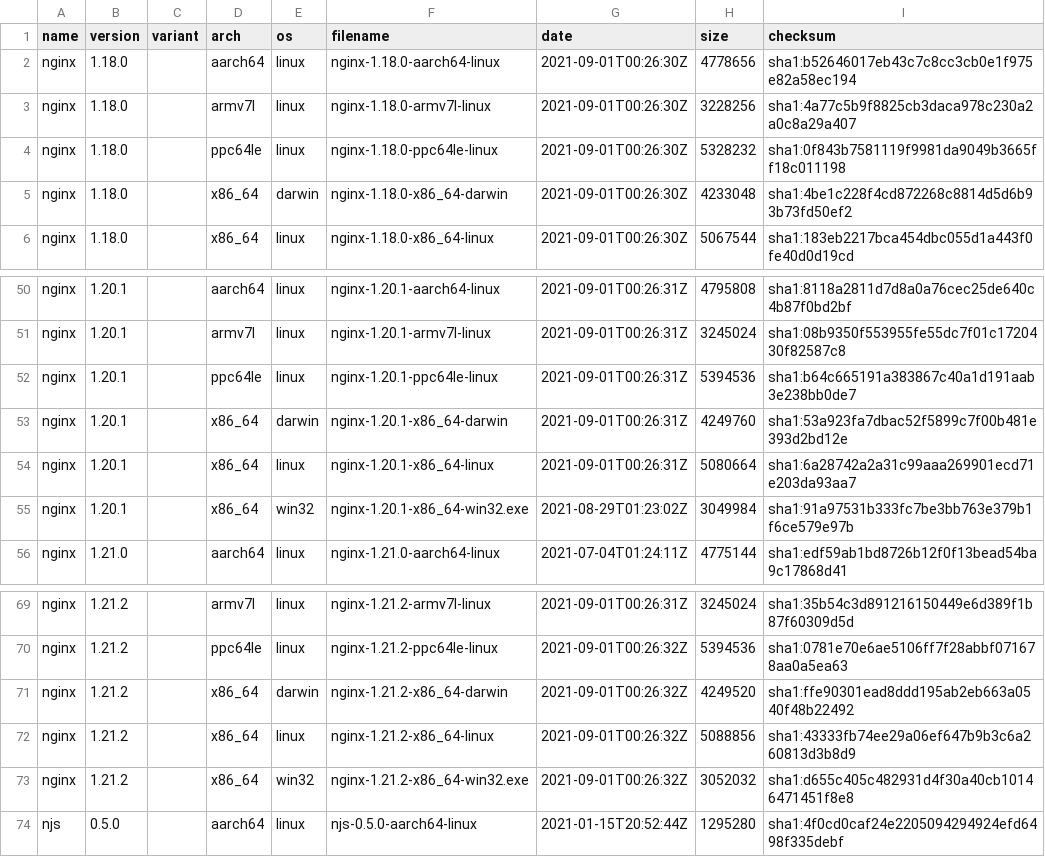
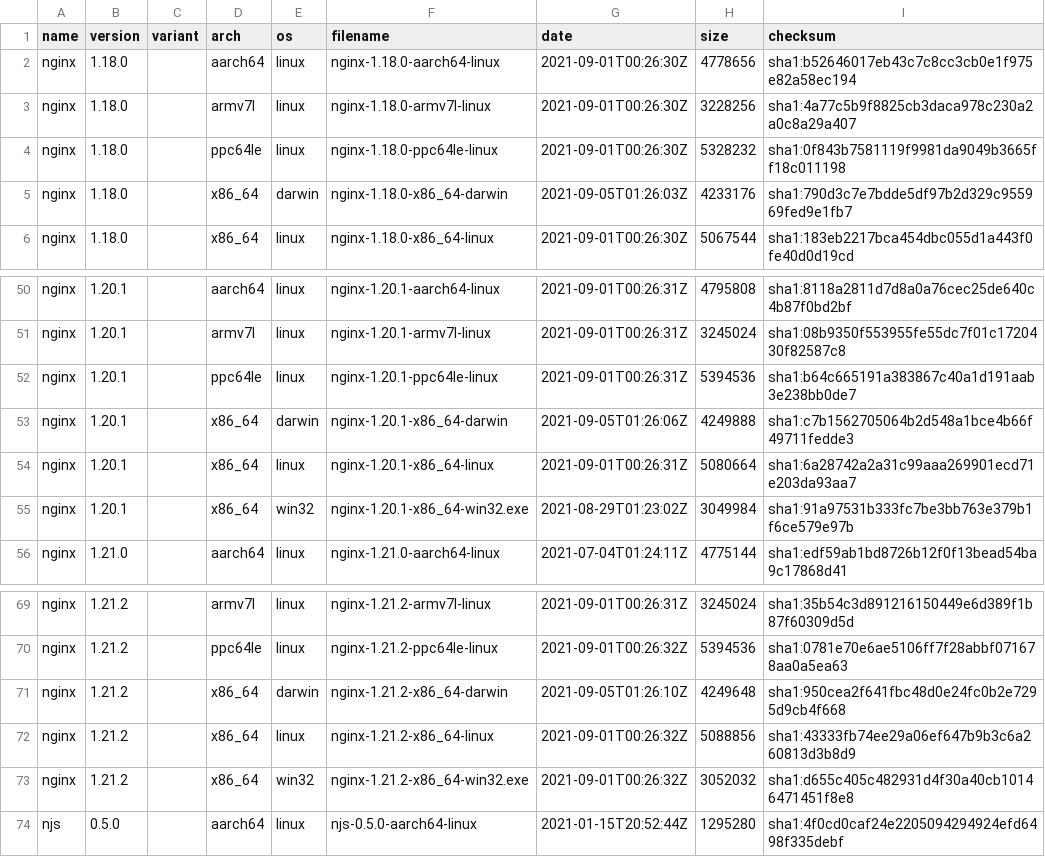
Before and after one commit to jirutka/nginx-binaries, a CSV file: index.csv, drawn as a sheet; only a part is shown, gaps mark what is left out.

```diff
--- a/index.csv
+++ b/index.csv
@@ -4,3 +4,3 @@ nginx,1.18.0,,armv7l,linux,nginx-1.18.0-armv7l-linux,2021-09-01T00:26:30Z,322825
 nginx,1.18.0,,ppc64le,linux,nginx-1.18.0-ppc64le-linux,2021-09-01T00:26:30Z,5328232,sha1:0f843b7581119f9981da9049b3665ff18c011198
-nginx,1.18.0,,x86_64,darwin,nginx-1.18.0-x86_64-darwin,2021-09-01T00:26:30Z,4233048,sha1:4be1c228f4cd872268c8814d5d6b93b73fd50ef2
+nginx,1.18.0,,x86_64,darwin,nginx-1.18.0-x86_64-darwin,2021-09-05T01:26:03Z,4233176,sha1:790d3c7e7bdde5df97b2d329c955969fed9e1fb7
 nginx,1.18.0,,x86_64,linux,nginx-1.18.0-x86_64-linux,2021-09-01T00:26:30Z,5067544,sha1:183eb2217bca454dbc055d1a443f0fe40d0d19cd
@@ -52,3 +52,3 @@ nginx,1.20.1,,armv7l,linux,nginx-1.20.1-armv7l-linux,2021-09-01T00:26:31Z,324502
 nginx,1.20.1,,ppc64le,linux,nginx-1.20.1-ppc64le-linux,2021-09-01T00:26:31Z,5394536,sha1:b64c665191a383867c40a1d191aab3e238bb0de7
-nginx,1.20.1,,x86_64,darwin,nginx-1.20.1-x86_64-darwin,2021-09-01T00:26:31Z,4249760,sha1:53a923fa7dbac52f5899c7f00b481e393d2bd12e
+nginx,1.20.1,,x86_64,darwin,nginx-1.20.1-x86_64-darwin,2021-09-05T01:26:06Z,4249888,sha1:c7b1562705064b2d548a1bce4b66f49711fedde3
 nginx,1.20.1,,x86_64,linux,nginx-1.20.1-x86_64-linux,2021-09-01T00:26:31Z,5080664,sha1:6a28742a2a31c99aaa269901ecd71e203da93aa7
@@ -70,3 +70,3 @@ nginx,1.21.2,,armv7l,linux,nginx-1.21.2-armv7l-linux,2021-09-01T00:26:31Z,324502
 nginx,1.21.2,,ppc64le,linux,nginx-1.21.2-ppc64le-linux,2021-09-01T00:26:32Z,5394536,sha1:0781e70e6ae5106ff7f28abbf071678aa0a5ea63
-nginx,1.21.2,,x86_64,darwin,nginx-1.21.2-x86_64-darwin,2021-09-01T00:26:32Z,4249520,sha1:ffe90301ead8ddd195ab2eb663a0540f48b22492
+nginx,1.21.2,,x86_64,darwin,nginx-1.21.2-x86_64-darwin,2021-09-05T01:26:10Z,4249648,sha1:950cea2f641fbc48d0e24fc0b2e7295d9cb4f668
 nginx,1.21.2,,x86_64,linux,nginx-1.21.2-x86_64-linux,2021-09-01T00:26:32Z,5088856,sha1:43333fb74ee29a06ef647b9b3c6a260813d3b8d9
```
Also changed, not shown: 10 other files.
